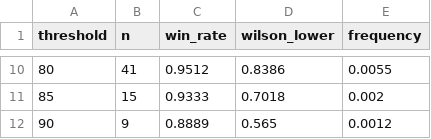
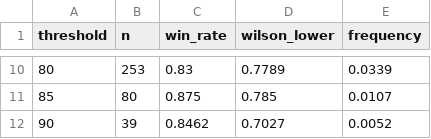
Before and after one commit to XP20225/nifty-planets, a CSV file: results/validation/accuracy_selectivity_surface.csv, drawn as a sheet; only a part is shown, gaps mark what is left out; the diff covers the shown part only.

```diff
--- a/results/validation/accuracy_selectivity_surface.csv
+++ b/results/validation/accuracy_selectivity_surface.csv
@@ -10,3 +10,3 @@ threshold,n,win_rate,wilson_lower,frequency
-80,41,0.9512,0.8386,0.0055
-85,15,0.9333,0.7018,0.002
-90,9,0.8889,0.565,0.0012
+80,253,0.83,0.7789,0.0339
+85,80,0.875,0.785,0.0107
+90,39,0.8462,0.7027,0.0052
```
Also changed, not shown: 32 edited cells elsewhere in this file, 17 other files.
